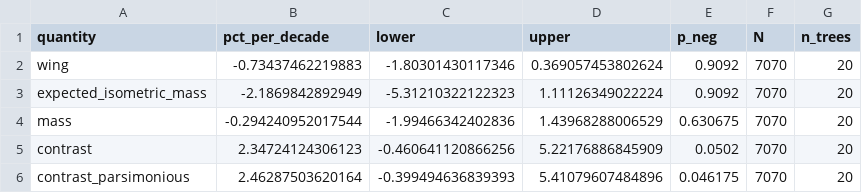
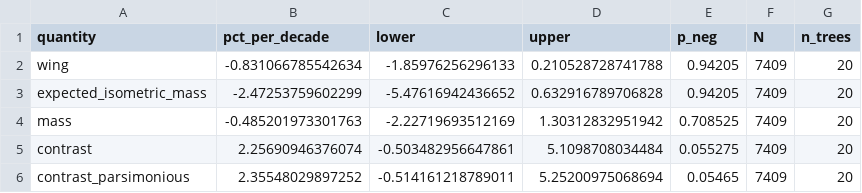
Before and after one commit to esalves/atlantic_birds, a CSV file: Analysis/output/figure_data/fig_isometry_stan.csv, drawn as a sheet.

```diff
--- a/Analysis/output/figure_data/fig_isometry_stan.csv
+++ b/Analysis/output/figure_data/fig_isometry_stan.csv
@@ -1,6 +1,6 @@
 quantity,pct_per_decade,lower,upper,p_neg,N,n_trees
-wing,-0.73437462219883,-1.80301430117346,0.369057453802624,0.9092,7070,20
-expected_isometric_mass,-2.1869842892949,-5.31210322122323,1.11126349022224,0.9092,7070,20
-mass,-0.294240952017544,-1.99466342402836,1.43968288006529,0.630675,7070,20
-contrast,2.34724124306123,-0.460641120866256,5.22176886845909,0.0502,7070,20
-contrast_parsimonious,2.46287503620164,-0.399494636839393,5.41079607484896,0.046175,7070,20
+wing,-0.831066785542634,-1.85976256296133,0.210528728741788,0.94205,7409,20
+expected_isometric_mass,-2.47253759602299,-5.47616942436652,0.632916789706828,0.94205,7409,20
+mass,-0.485201973301763,-2.22719693512169,1.30312832951942,0.708525,7409,20
+contrast,2.25690946376074,-0.503482956647861,5.1098708034484,0.055275,7409,20
+contrast_parsimonious,2.35548029897252,-0.514161218789011,5.25200975068694,0.05465,7409,20
```
Also changed, not shown: Analysis/output/figure_data/fig_controlled_before_after_stan.csv, Analysis/output/figure_data/fig_diet_slopes_stan.csv, 20 other files.
